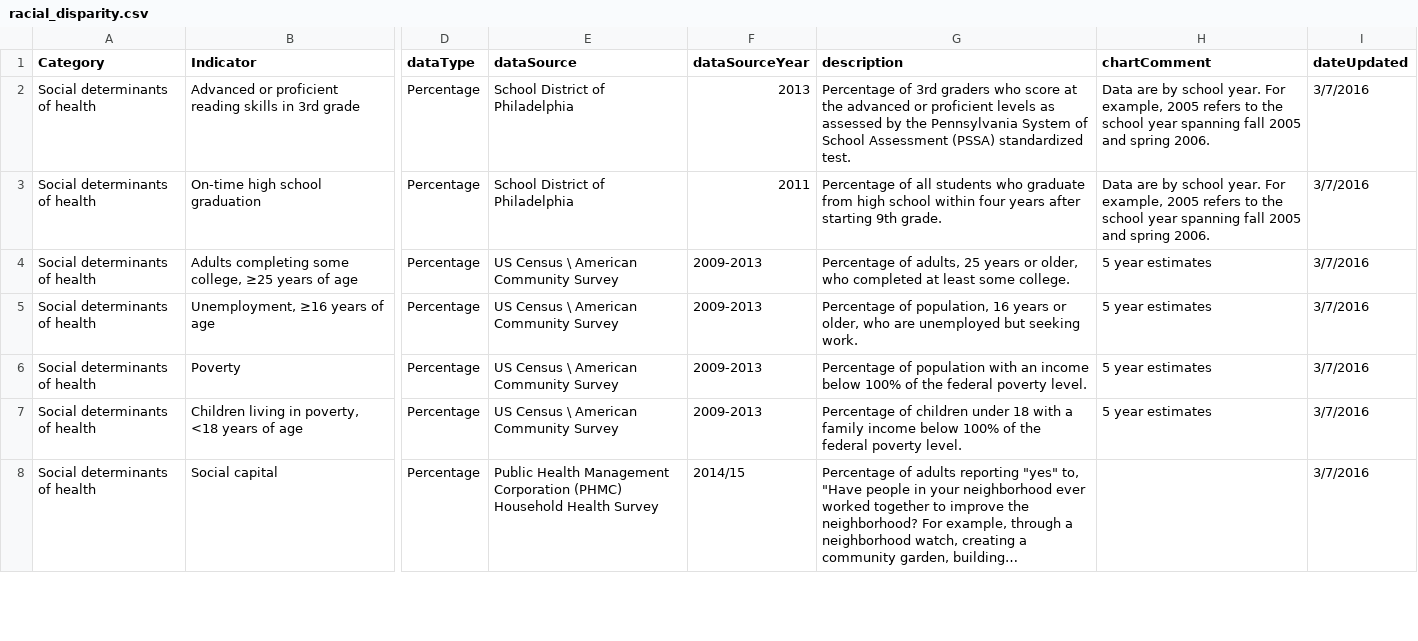
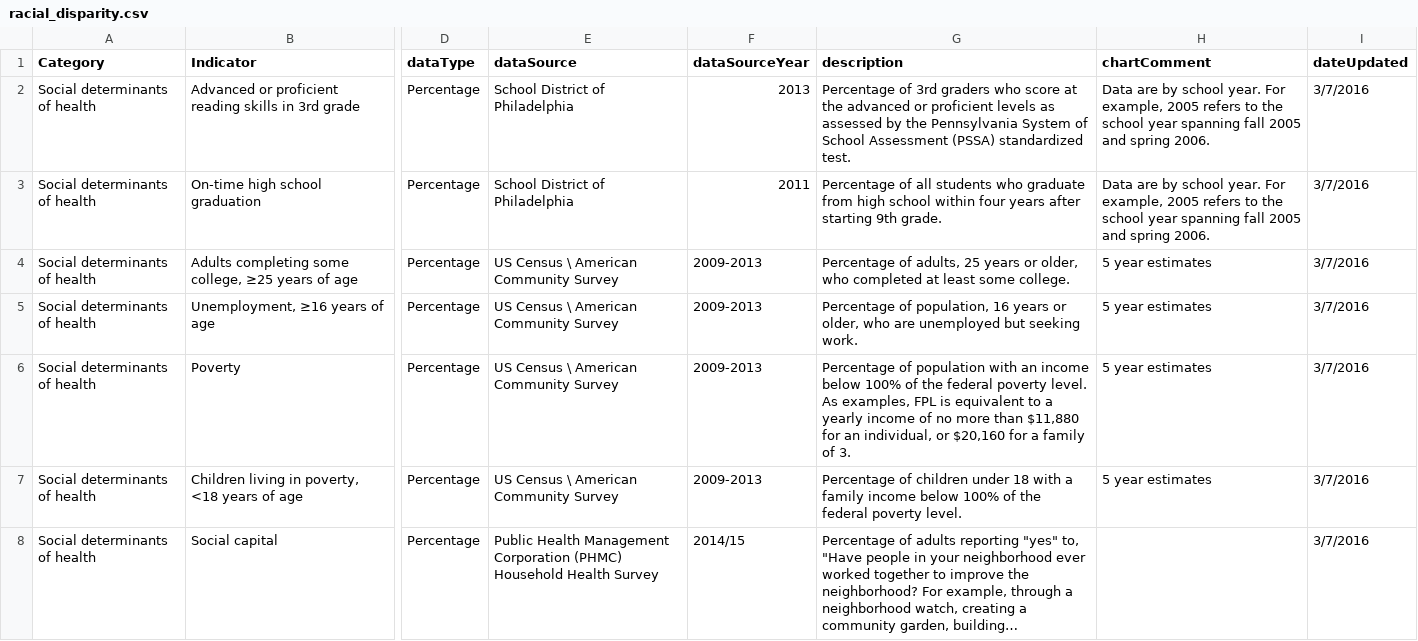
Before and after one commit to timwis/sheetstat, a CSV file: _data/racial_disparity.csv, drawn as a sheet; only a part is shown, gaps mark what is left out; long unchanged cells end in …; the diff names each change by its address in the sheet, - before the commit and + after, or states it on an @@ line.

Commit message:
added income examples for FPL

```diff
--- a/_data/racial_disparity.csv
+++ b/_data/racial_disparity.csv
-G6 (description): …poverty level.
+G6 (description): …poverty level. As examples, FPL is equivalent to a yearly income of no more than $11,880 for an individual, or $20,160 for a family of 3.
```
